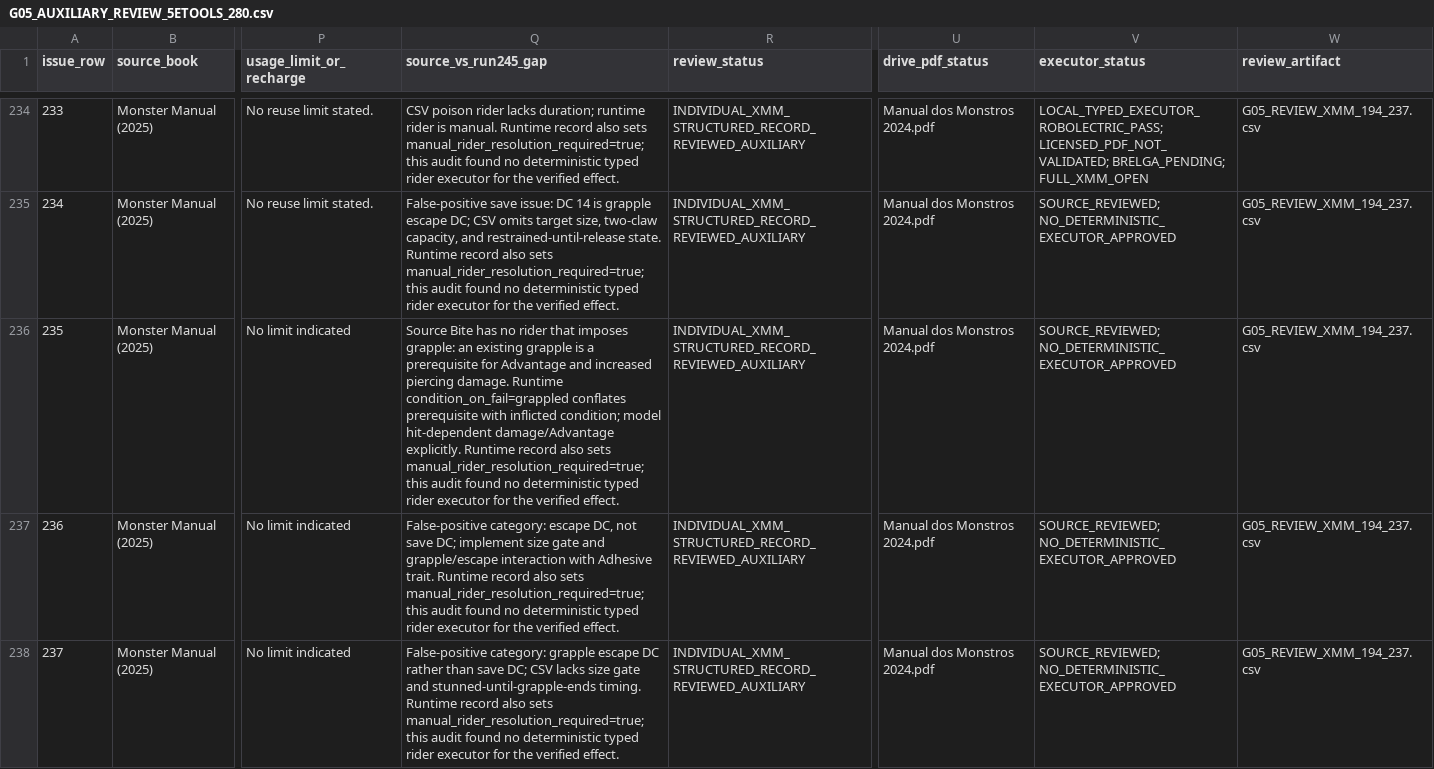
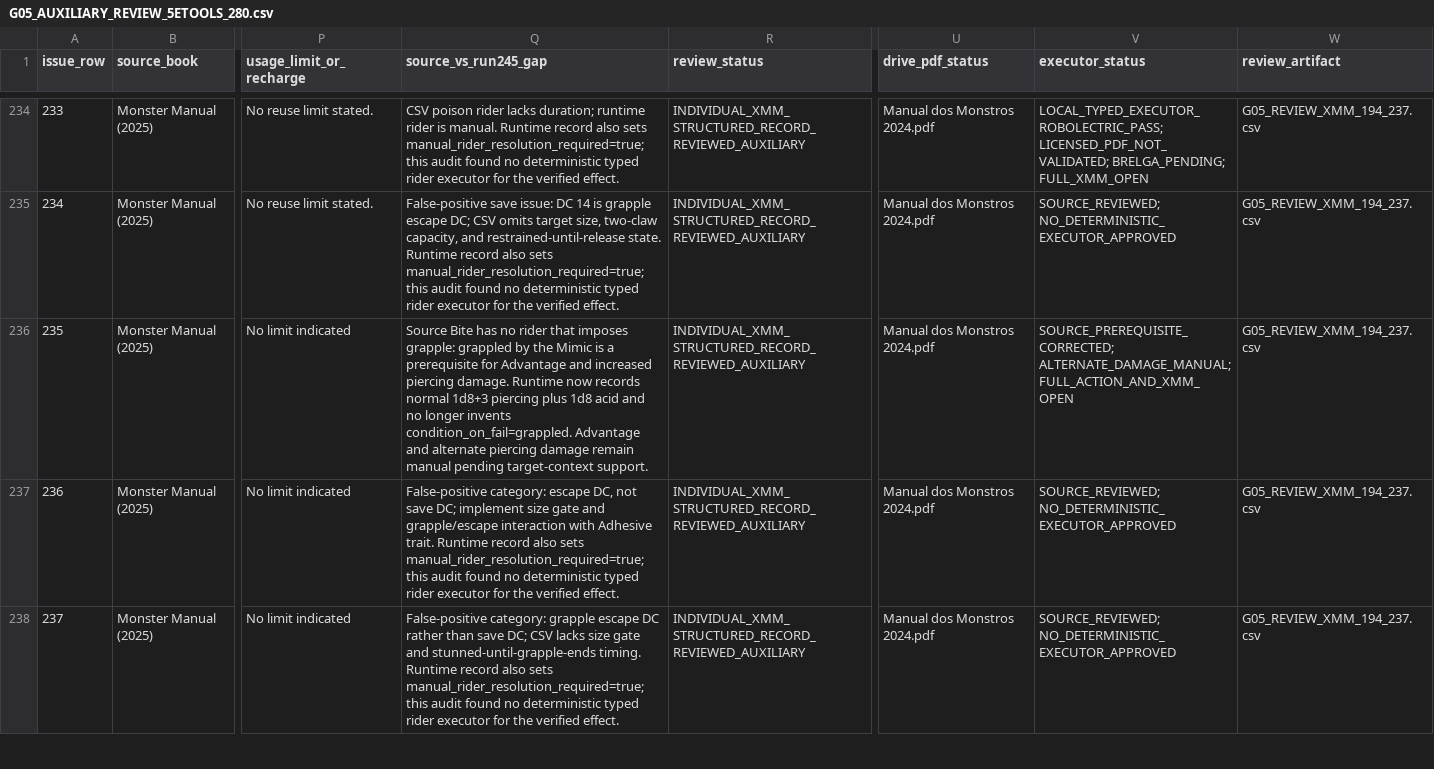
Before and after one commit to bra83/braseirobuild, a CSV file: dnd-normal/run247-mod005/G05_EVIDENCE/G05_AUXILIARY_REVIEW_5ETOOLS_280.csv, drawn as a sheet; only a part is shown, gaps mark what is left out; the diff names each change by its address in the sheet, - before the commit and + after, or states it on an @@ line.

Commit message:
docs(xmm): archive Mimic prerequisite correction

```diff
--- a/dnd-normal/run247-mod005/G05_EVIDENCE/G05_AUXILIARY_REVIEW_5ETOOLS_280.csv
+++ b/dnd-normal/run247-mod005/G05_EVIDENCE/G05_AUXILIARY_REVIEW_5ETOOLS_280.csv
-Q236 (source_vs_run245_gap): …imposes grapple: an existing grapple is a prerequisite for Advantage and increased piercing damage. Runtime condition_on_fail=grappled conflates prerequisite with inflicted condition; model hit-dependent damage/Advantage explicitly. Runtime record also sets manual_rider_resolution_required=true; this audit found no deterministic typed rider executor for the verified effect.
+Q236 (source_vs_run245_gap): …imposes grapple: grappled by the Mimic is a prerequisite for Advantage and increased piercing damage. Runtime now records normal 1d8+3 piercing plus 1d8 acid and no longer invents condition_on_fail=grappled. Advantage and alternate piercing damage remain manual pending target-context support.
-V236 (executor_status): SOURCE_REVIEWED; NO_DETERMINISTIC_EXECUTOR_APPROVED
+V236 (executor_status): SOURCE_PREREQUISITE_CORRECTED; ALTERNATE_DAMAGE_MANUAL; FULL_ACTION_AND_XMM_OPEN
```
Also changed, not shown: dnd-normal/run247-mod005/G05_EVIDENCE/G05_SOURCE_TO_EXECUTOR_MATRIX.csv, 8 other files.
